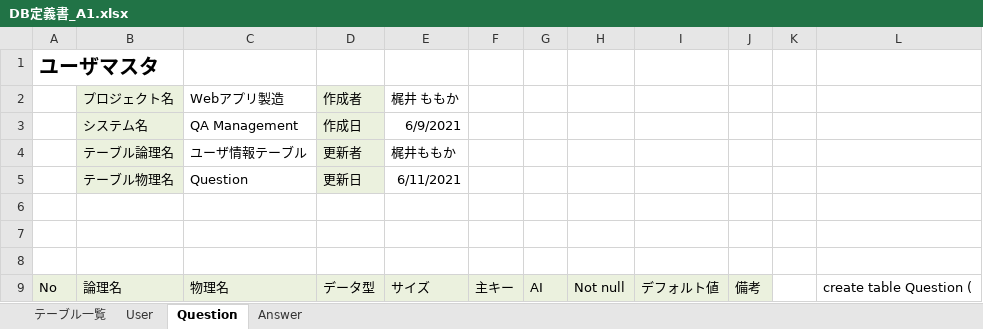
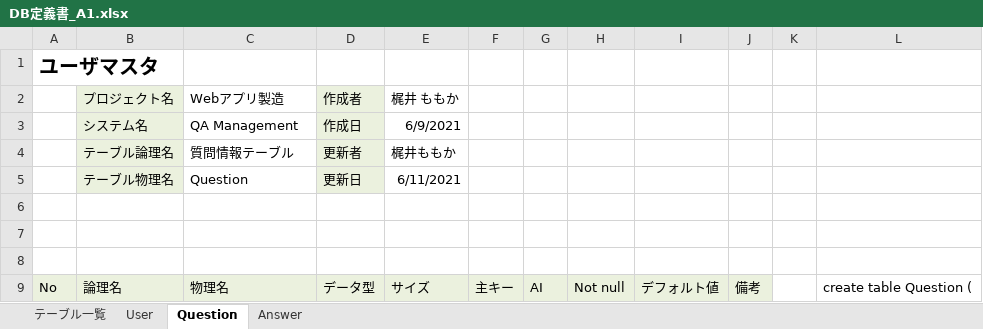
Before and after one commit to DOJO-2021/A-1, an Excel workbook: document/DB定義書_A1.xlsx, sheet Question, drawn as a sheet; only a part is shown; values as stored, in another font and other column widths than the file's, no borders; the diff names each change by its address in the sheet, - before the commit and + after, or states it on an @@ line.

Commit message:
DB定義書最新

```diff
--- a/document/DB定義書_A1.xlsx (sheet Question)
+++ b/document/DB定義書_A1.xlsx (sheet Question)
-C4 (Webアプリ製造): ユーザ情報テーブル
+C4 (Webアプリ製造): 質問情報テーブル
```
Also changed, not shown: sheet Answer.
